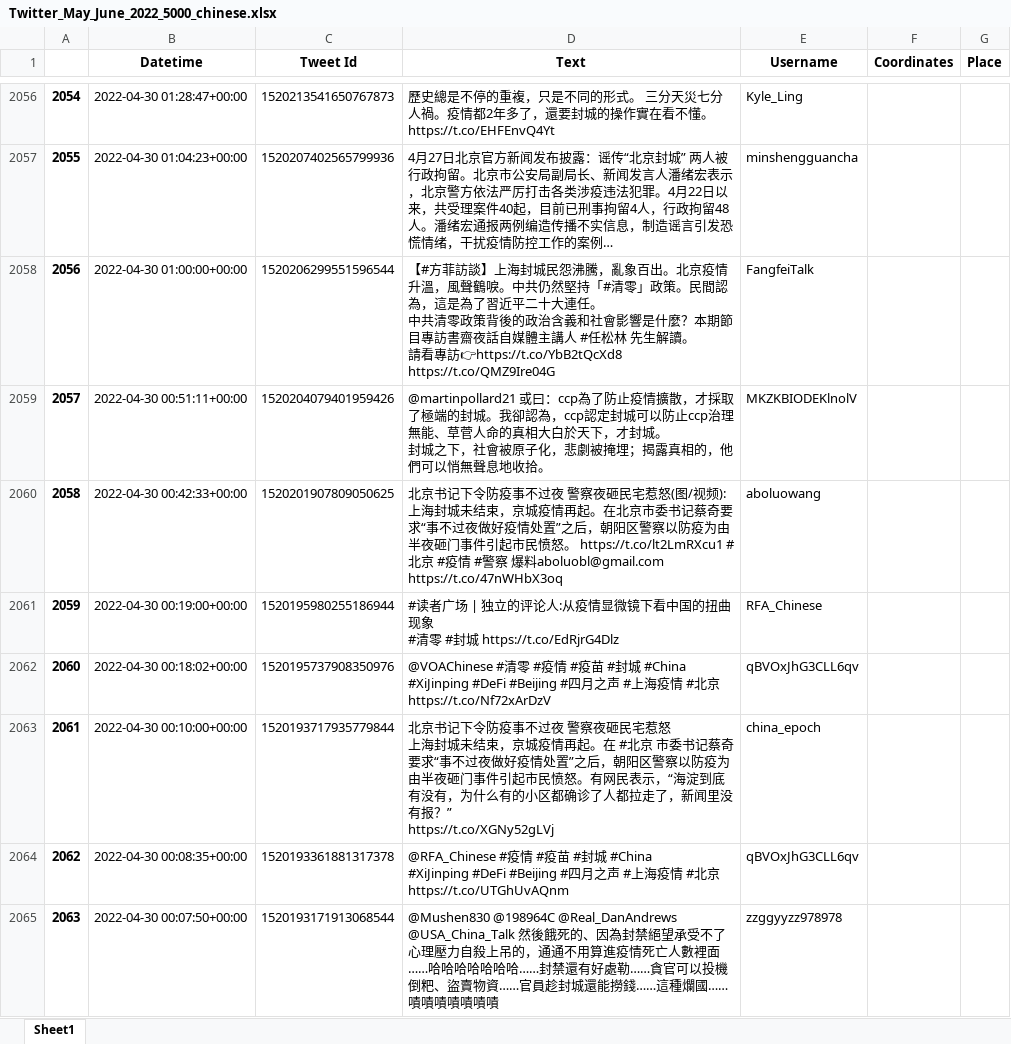
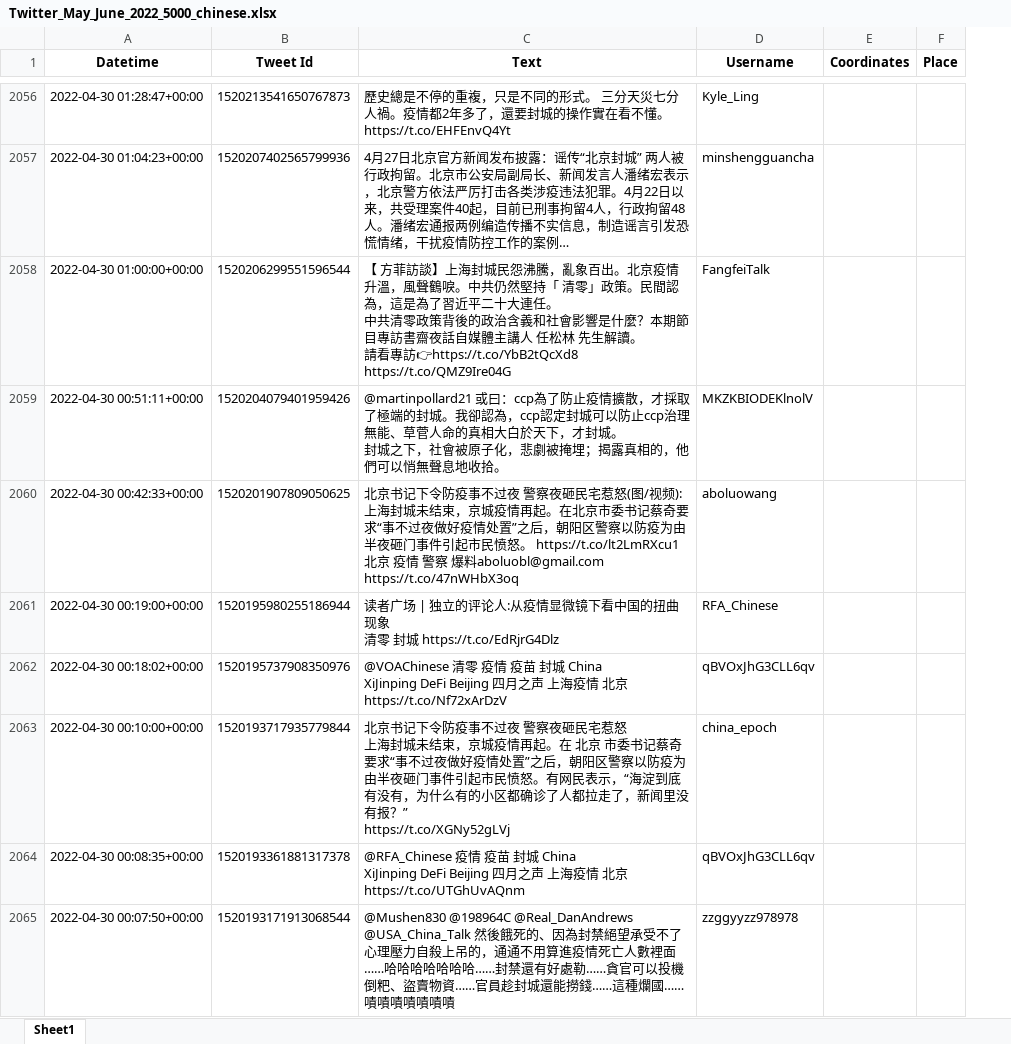
Before and after one commit to jlrqq/covid-19-anti-lockdown-protests, an Excel workbook: Twitter_Data/Twitter_Data_Chinese/Twitter_May_June_2022_5000_chinese.xlsx, sheet Sheet1, drawn as a sheet; only a part is shown, gaps mark what is left out; values as stored, in another font and other column widths than the file's, no borders; removed rows and columns are numbered as before the commit, all else as after; ↵ is a line break in a cell; the diff covers the shown part only; the diff names each change by its address in the sheet, - before the commit and + after, or states it on an @@ line.

```diff
--- a/Twitter_Data/Twitter_Data_Chinese/Twitter_May_June_2022_5000_chinese.xlsx (sheet Sheet1)
+++ b/Twitter_Data/Twitter_Data_Chinese/Twitter_May_June_2022_5000_chinese.xlsx (sheet Sheet1)
-column A, rows 2056-2065: 2054 | 2055 | 2056 | 2057 | 2058 | 2059 | 2060 | 2061 | 2062 | 2063
-C2058 (Text): 【#方菲訪談】上海封城民怨沸騰，亂象百出。北京疫情升溫，風聲鶴唳。中共仍然堅持「#清零」政策。民間認為，這是為了習近平二十大連任。 ↵ 中共清零政策背後的政治含義和社會影響是什麼？本期節目專訪書齋夜話自媒體主講人 #任松林…
+C2058 (Text): 【 方菲訪談】上海封城民怨沸騰，亂象百出。北京疫情升溫，風聲鶴唳。中共仍然堅持「 清零」政策。民間認為，這是為了習近平二十大連任。 ↵ 中共清零政策背後的政治含義和社會影響是什麼？本期節目專訪書齋夜話自媒體主講人 任松林…
-C2060 (Text): …怒。 https://t.co/lt2LmRXcu1 #北京 #疫情 #警察 爆…
+C2060 (Text): …怒。 https://t.co/lt2LmRXcu1 北京 疫情 警察 爆…
-C2061 (Text): #读者广场 | 独立的评论人:从疫情显微镜下看中国的扭曲现象 ↵ #清零 #封城 https://t.co/EdRjrG4Dlz
+C2061 (Text): 读者广场 | 独立的评论人:从疫情显微镜下看中国的扭曲现象 ↵ 清零 封城 https://t.co/EdRjrG4Dlz
-C2062 (Text): @VOAChinese #清零 #疫情 #疫苗 #封城 #China ↵ #XiJinping #DeFi #Beijing #四月之声 #上海疫情 #北京…
+C2062 (Text): @VOAChinese 清零 疫情 疫苗 封城 China ↵ XiJinping DeFi Beijing 四月之声 上海疫情 北京…
-C2063 (Text): …起。在 #北京 市…
+C2063 (Text): …起。在 北京 市…
-C2064 (Text): @RFA_Chinese #疫情 #疫苗 #封城 #China ↵ #XiJinping #DeFi #Beijing #四月之声 #上海疫情 #北京…
+C2064 (Text): @RFA_Chinese 疫情 疫苗 封城 China ↵ XiJinping DeFi Beijing 四月之声 上海疫情 北京…
```
Also changed, not shown: 563 edited cells elsewhere in this sheet, Twitter_Data/Twitter_Data_Chinese/Twitter_Covid-19_Lockdown_5000_chinese.xlsx, Twitter_Data/Twitter_Data_Chinese/Twitter_Jan_Apr_2020_5000_chinese.xlsx, 7 other files.
